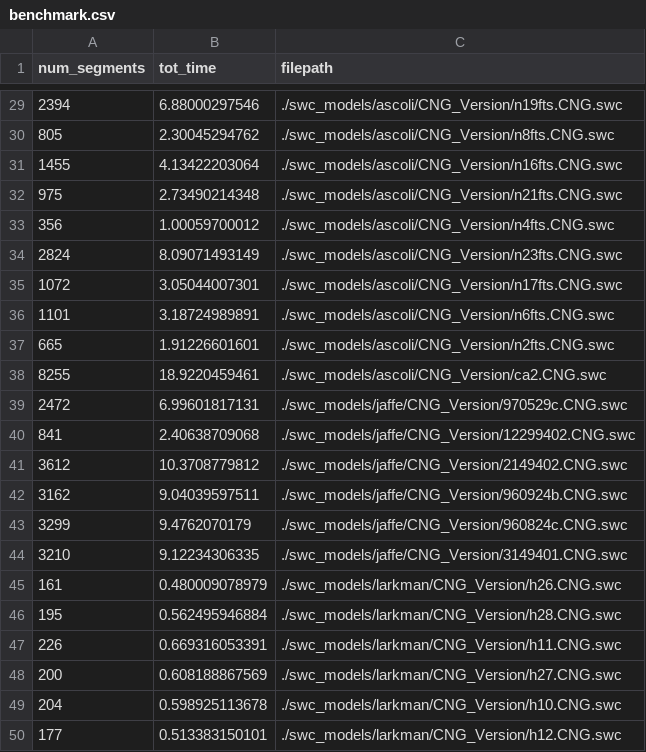
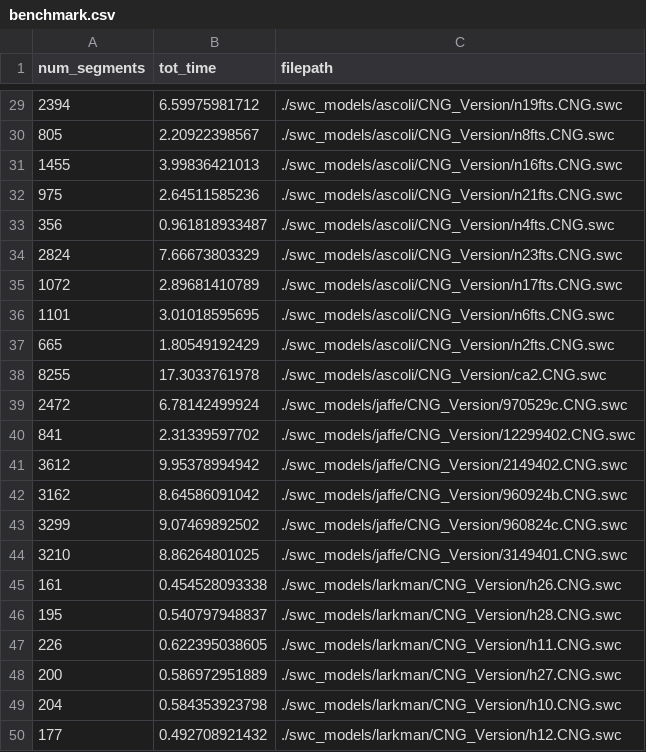
Before and after one commit to BhallaLab/benchmarks, a CSV file: swc_models/benchmark.csv, drawn as a sheet; only a part is shown, gaps mark what is left out; the diff covers the shown part only.

```diff
--- a/swc_models/benchmark.csv
+++ b/swc_models/benchmark.csv
@@ -29,22 +29,22 @@ num_segments,tot_time,filepath
-2394,6.88000297546,./swc_models/ascoli/CNG_Version/n19fts.CNG.swc
-805,2.30045294762,./swc_models/ascoli/CNG_Version/n8fts.CNG.swc
-1455,4.13422203064,./swc_models/ascoli/CNG_Version/n16fts.CNG.swc
-975,2.73490214348,./swc_models/ascoli/CNG_Version/n21fts.CNG.swc
-356,1.00059700012,./swc_models/ascoli/CNG_Version/n4fts.CNG.swc
-2824,8.09071493149,./swc_models/ascoli/CNG_Version/n23fts.CNG.swc
-1072,3.05044007301,./swc_models/ascoli/CNG_Version/n17fts.CNG.swc
-1101,3.18724989891,./swc_models/ascoli/CNG_Version/n6fts.CNG.swc
-665,1.91226601601,./swc_models/ascoli/CNG_Version/n2fts.CNG.swc
-8255,18.9220459461,./swc_models/ascoli/CNG_Version/ca2.CNG.swc
-2472,6.99601817131,./swc_models/jaffe/CNG_Version/970529c.CNG.swc
-841,2.40638709068,./swc_models/jaffe/CNG_Version/12299402.CNG.swc
-3612,10.3708779812,./swc_models/jaffe/CNG_Version/2149402.CNG.swc
-3162,9.04039597511,./swc_models/jaffe/CNG_Version/960924b.CNG.swc
-3299,9.4762070179,./swc_models/jaffe/CNG_Version/960824c.CNG.swc
-3210,9.12234306335,./swc_models/jaffe/CNG_Version/3149401.CNG.swc
-161,0.480009078979,./swc_models/larkman/CNG_Version/h26.CNG.swc
-195,0.562495946884,./swc_models/larkman/CNG_Version/h28.CNG.swc
-226,0.669316053391,./swc_models/larkman/CNG_Version/h11.CNG.swc
-200,0.608188867569,./swc_models/larkman/CNG_Version/h27.CNG.swc
-204,0.598925113678,./swc_models/larkman/CNG_Version/h10.CNG.swc
-177,0.513383150101,./swc_models/larkman/CNG_Version/h12.CNG.swc
+2394,6.59975981712,./swc_models/ascoli/CNG_Version/n19fts.CNG.swc
+805,2.20922398567,./swc_models/ascoli/CNG_Version/n8fts.CNG.swc
+1455,3.99836421013,./swc_models/ascoli/CNG_Version/n16fts.CNG.swc
+975,2.64511585236,./swc_models/ascoli/CNG_Version/n21fts.CNG.swc
+356,0.961818933487,./swc_models/ascoli/CNG_Version/n4fts.CNG.swc
+2824,7.66673803329,./swc_models/ascoli/CNG_Version/n23fts.CNG.swc
+1072,2.89681410789,./swc_models/ascoli/CNG_Version/n17fts.CNG.swc
+1101,3.01018595695,./swc_models/ascoli/CNG_Version/n6fts.CNG.swc
+665,1.80549192429,./swc_models/ascoli/CNG_Version/n2fts.CNG.swc
+8255,17.3033761978,./swc_models/ascoli/CNG_Version/ca2.CNG.swc
+2472,6.78142499924,./swc_models/jaffe/CNG_Version/970529c.CNG.swc
+841,2.31339597702,./swc_models/jaffe/CNG_Version/12299402.CNG.swc
+3612,9.95378994942,./swc_models/jaffe/CNG_Version/2149402.CNG.swc
+3162,8.64586091042,./swc_models/jaffe/CNG_Version/960924b.CNG.swc
+3299,9.07469892502,./swc_models/jaffe/CNG_Version/960824c.CNG.swc
+3210,8.86264801025,./swc_models/jaffe/CNG_Version/3149401.CNG.swc
+161,0.454528093338,./swc_models/larkman/CNG_Version/h26.CNG.swc
+195,0.540797948837,./swc_models/larkman/CNG_Version/h28.CNG.swc
+226,0.622395038605,./swc_models/larkman/CNG_Version/h11.CNG.swc
+200,0.586972951889,./swc_models/larkman/CNG_Version/h27.CNG.swc
+204,0.584353923798,./swc_models/larkman/CNG_Version/h10.CNG.swc
+177,0.492708921432,./swc_models/larkman/CNG_Version/h12.CNG.swc
```
Also changed, not shown: 27 edited cells elsewhere in this file, 1 other file.
